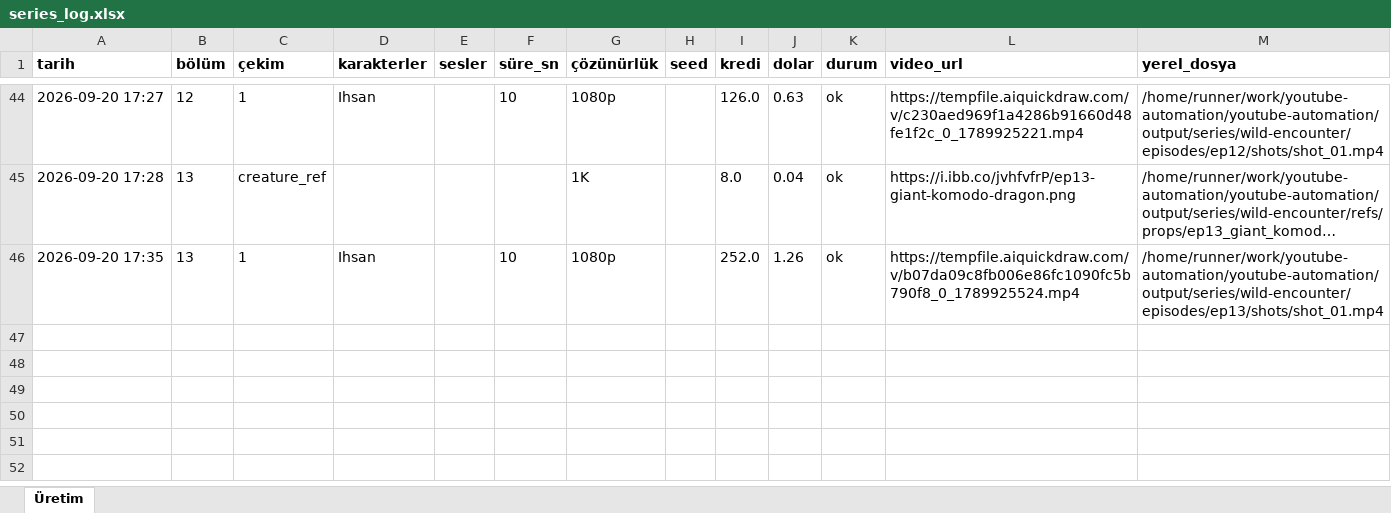
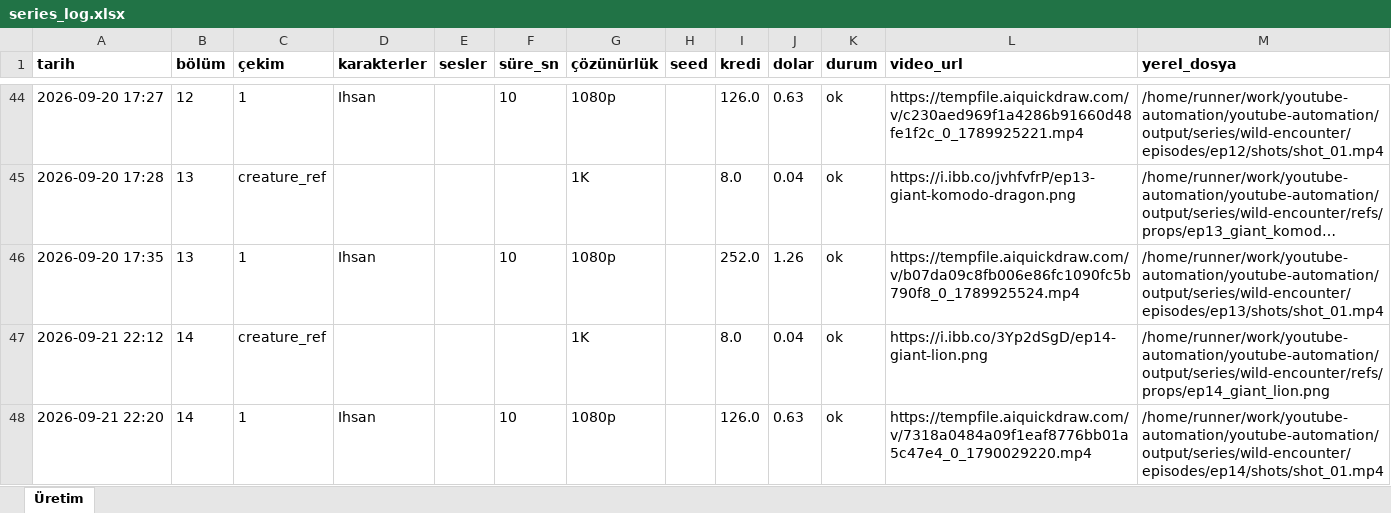
Before and after one commit to Wolkchen00/youtube-automation, an Excel workbook: sentinal_ihsan/wild-encounter/series_log.xlsx, sheet Üretim, drawn as a sheet; only a part is shown, gaps mark what is left out; long unchanged cells end in …; values as stored, in another font and other column widths than the file's, no borders; the diff names each change by its address in the sheet, - before the commit and + after, or states it on an @@ line.

```diff
--- a/sentinal_ihsan/wild-encounter/series_log.xlsx (sheet Üretim)
+++ b/sentinal_ihsan/wild-encounter/series_log.xlsx (sheet Üretim)
+row 47: 2026-09-21 22:12 | 14 | creature_ref |  |  |  | 1K |  | 8.0 | 0.04 | ok | https://i.ibb.co/3Yp2dSgD/ep14-giant-lion.png | /home/runner/work/youtube-automation/youtube-automation/output/series/wild-encounter/refs/props/ep14_giant_lion.png
+row 48: 2026-09-21 22:20 | 14 | 1 | Ihsan |  | 10 | 1080p |  | 126.0 | 0.63 | ok | https://tempfile.aiquickdraw.com/v/7318a0484a09f1eaf8776bb01a5c47e4_0_1790029220.mp4 | /home/runner/work/youtube-automation/youtube-automation/output/series/wild-encounter/episodes/ep14/shots/shot_01.mp4
```
Also changed, not shown: 7 other files.
